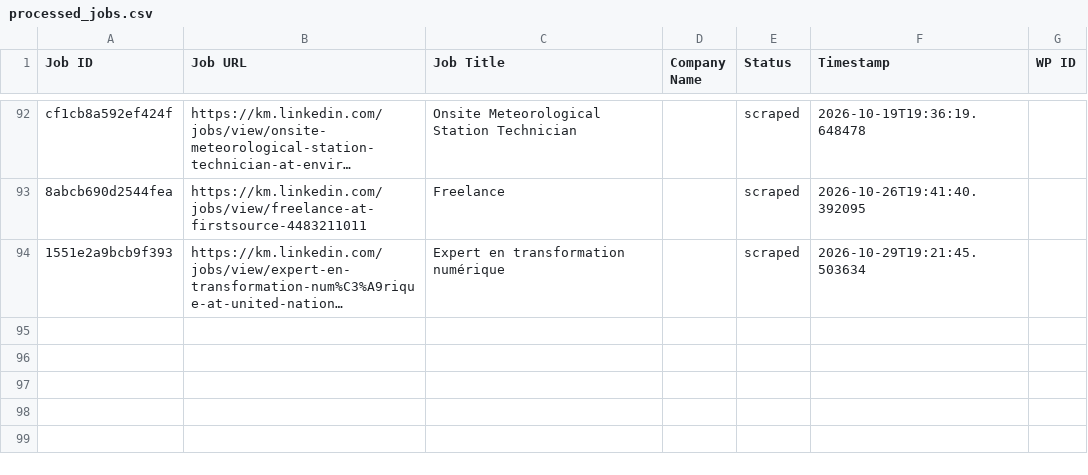
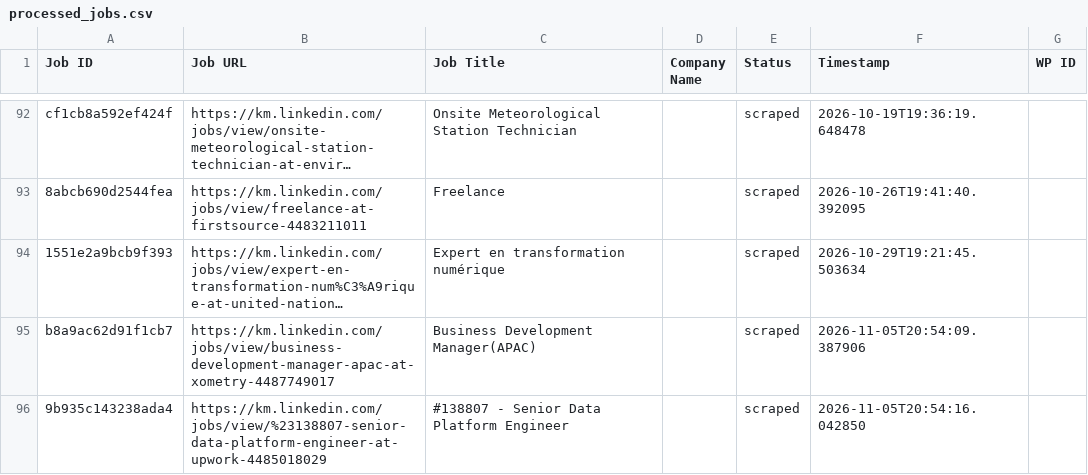
Before and after one commit to mimusdesign/km, a CSV file: processed_jobs.csv, drawn as a sheet; only a part is shown, gaps mark what is left out; long unchanged cells end in …; the diff names each change by its address in the sheet, - before the commit and + after, or states it on an @@ line.

```diff
--- a/processed_jobs.csv
+++ b/processed_jobs.csv
+row 95: b8a9ac62d91f1cb7 | https://km.linkedin.com/jobs/view/business-development-manager-apac-at-xometry-4487749017 | Business Development Manager(APAC) |  | scraped | 2026-11-05T20:54:09.387906
+row 96: 9b935c143238ada4 | https://km.linkedin.com/jobs/view/%23138807-senior-data-platform-engineer-at-upwork-4485018029 | #138807 - Senior Data Platform Engineer |  | scraped | 2026-11-05T20:54:16.042850
```
